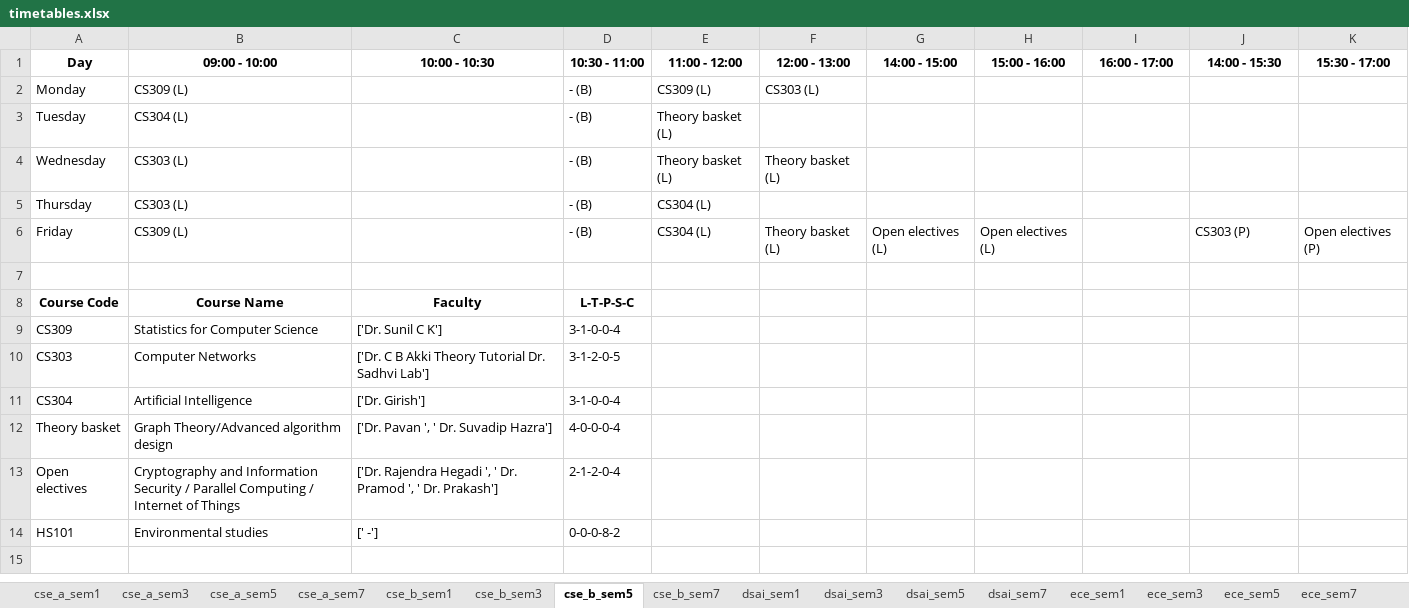
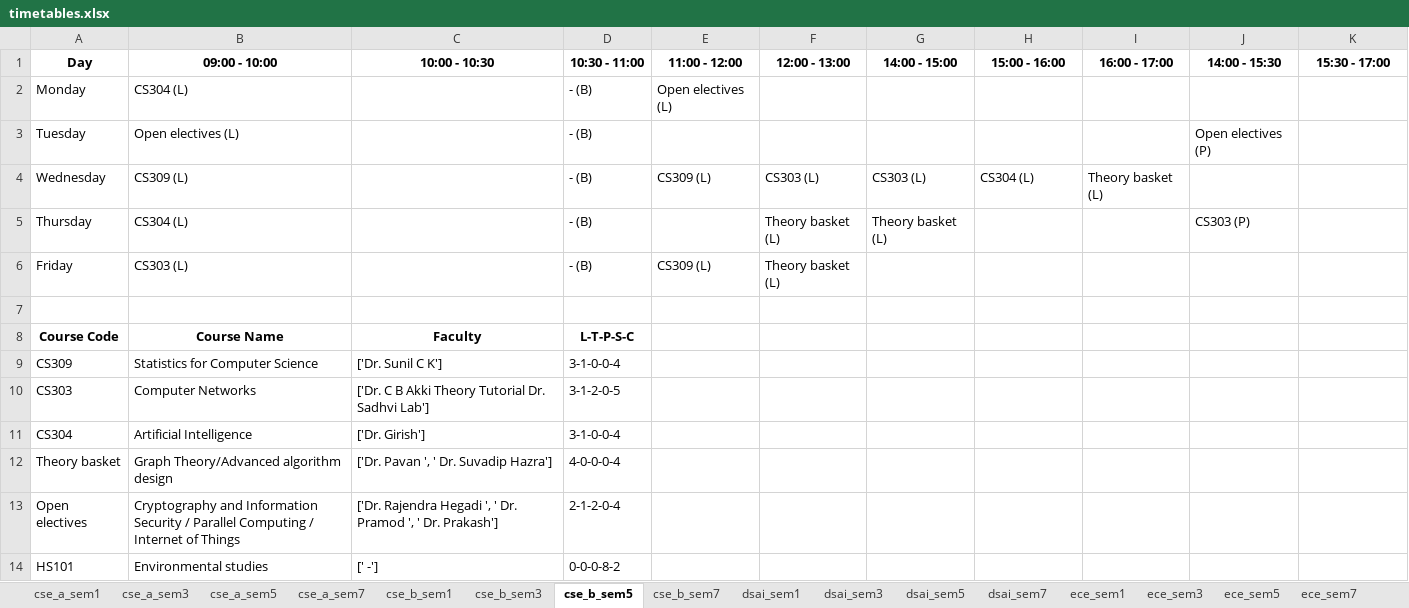
Before and after one commit to Arunistic/TimeTable_Generation_Project, an Excel workbook: timetables.xlsx, sheet cse_b_sem5, drawn as a sheet; values as stored, in another font and other column widths than the file's, no borders; the diff names each change by its address in the sheet, - before the commit and + after, or states it on an @@ line.

```diff
--- a/timetables.xlsx (sheet cse_b_sem5)
+++ b/timetables.xlsx (sheet cse_b_sem5)
-B2 (09:00 - 10:00): CS309 (L)
+B2 (09:00 - 10:00): CS304 (L)
-E2 (11:00 - 12:00): CS309 (L)
+E2 (11:00 - 12:00): Open electives (L)
-F2 (12:00 - 13:00): CS303 (L)
+F2 (12:00 - 13:00): (empty)
-B3 (09:00 - 10:00): CS304 (L)
+B3 (09:00 - 10:00): Open electives (L)
-E3 (11:00 - 12:00): Theory basket (L)
+E3 (11:00 - 12:00): (empty)
-J3 (14:00 - 15:30): (empty)
+J3 (14:00 - 15:30): Open electives (P)
-B4 (09:00 - 10:00): CS303 (L)
+B4 (09:00 - 10:00): CS309 (L)
-E4 (11:00 - 12:00): Theory basket (L)
+E4 (11:00 - 12:00): CS309 (L)
-F4 (12:00 - 13:00): Theory basket (L)
+F4 (12:00 - 13:00): CS303 (L)
-G4 (14:00 - 15:00): (empty)
+G4 (14:00 - 15:00): CS303 (L)
-H4 (15:00 - 16:00): (empty)
+H4 (15:00 - 16:00): CS304 (L)
-I4 (16:00 - 17:00): (empty)
+I4 (16:00 - 17:00): Theory basket (L)
-B5 (09:00 - 10:00): CS303 (L)
+B5 (09:00 - 10:00): CS304 (L)
-E5 (11:00 - 12:00): CS304 (L)
+E5 (11:00 - 12:00): (empty)
-F5 (12:00 - 13:00): (empty)
+F5 (12:00 - 13:00): Theory basket (L)
-G5 (14:00 - 15:00): (empty)
+G5 (14:00 - 15:00): Theory basket (L)
-J5 (14:00 - 15:30): (empty)
+J5 (14:00 - 15:30): CS303 (P)
-B6 (09:00 - 10:00): CS309 (L)
+B6 (09:00 - 10:00): CS303 (L)
-E6 (11:00 - 12:00): CS304 (L)
+E6 (11:00 - 12:00): CS309 (L)
-G6 (14:00 - 15:00): Open electives (L)
+G6 (14:00 - 15:00): (empty)
-H6 (15:00 - 16:00): Open electives (L)
+H6 (15:00 - 16:00): (empty)
-J6 (14:00 - 15:30): CS303 (P)
+J6 (14:00 - 15:30): (empty)
-K6 (15:30 - 17:00): Open electives (P)
+K6 (15:30 - 17:00): (empty)
```
Also changed, not shown: sheet cse_a_sem3, sheet dsai_sem3, sheet cse_b_sem1, sheet ece_sem3, sheet cse_a_sem1, sheet cse_a_sem5, 7 more sheets.
